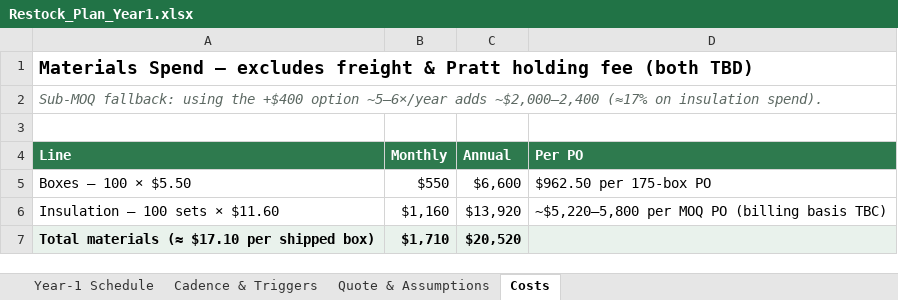
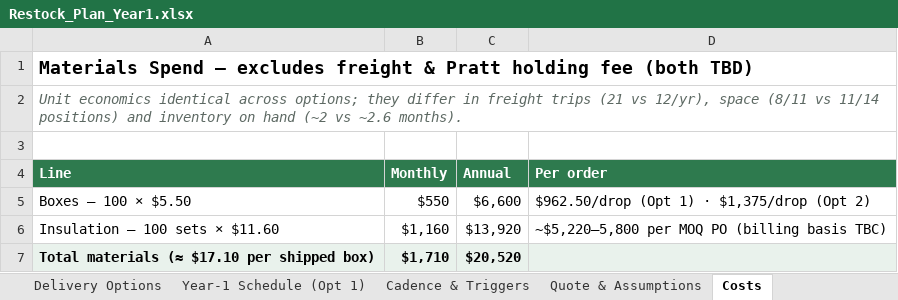
Before and after one commit to naviero1/Claude-Works, an Excel workbook: Pratt Richmond-Sterling restock plan/Restock_Plan_Year1.xlsx, sheet Costs, drawn as a sheet; values as stored, in another font and other column widths than the file's, no borders; the diff names each change by its address in the sheet, - before the commit and + after, or states it on an @@ line.

```diff
--- a/Pratt Richmond-Sterling restock plan/Restock_Plan_Year1.xlsx (sheet Costs)
+++ b/Pratt Richmond-Sterling restock plan/Restock_Plan_Year1.xlsx (sheet Costs)
-sheet tab: Year-1 Schedule
+sheet tab: Delivery Options
+sheet tab: Year-1 Schedule (Opt 1)
-A2 (Line): Sub-MOQ fallback: using the +$400 option ~5–6×/year adds ~$2,000–2,400 (≈17% on insulation spend).
+A2 (Line): Unit economics identical across options; they differ in freight trips (21 vs 12/yr), space (8/11 vs 11/14 positions) and inventory on hand (~2 vs ~2.6 months).
-D4: Per PO
+D4: Per order
-D5 (Per order): $962.50 per 175-box PO
+D5 (Per order): $962.50/drop (Opt 1) · $1,375/drop (Opt 2)
```
Also changed, not shown: sheet Delivery Options, sheet Quote & Assumptions, sheet Cadence & Triggers, 3 other files.
